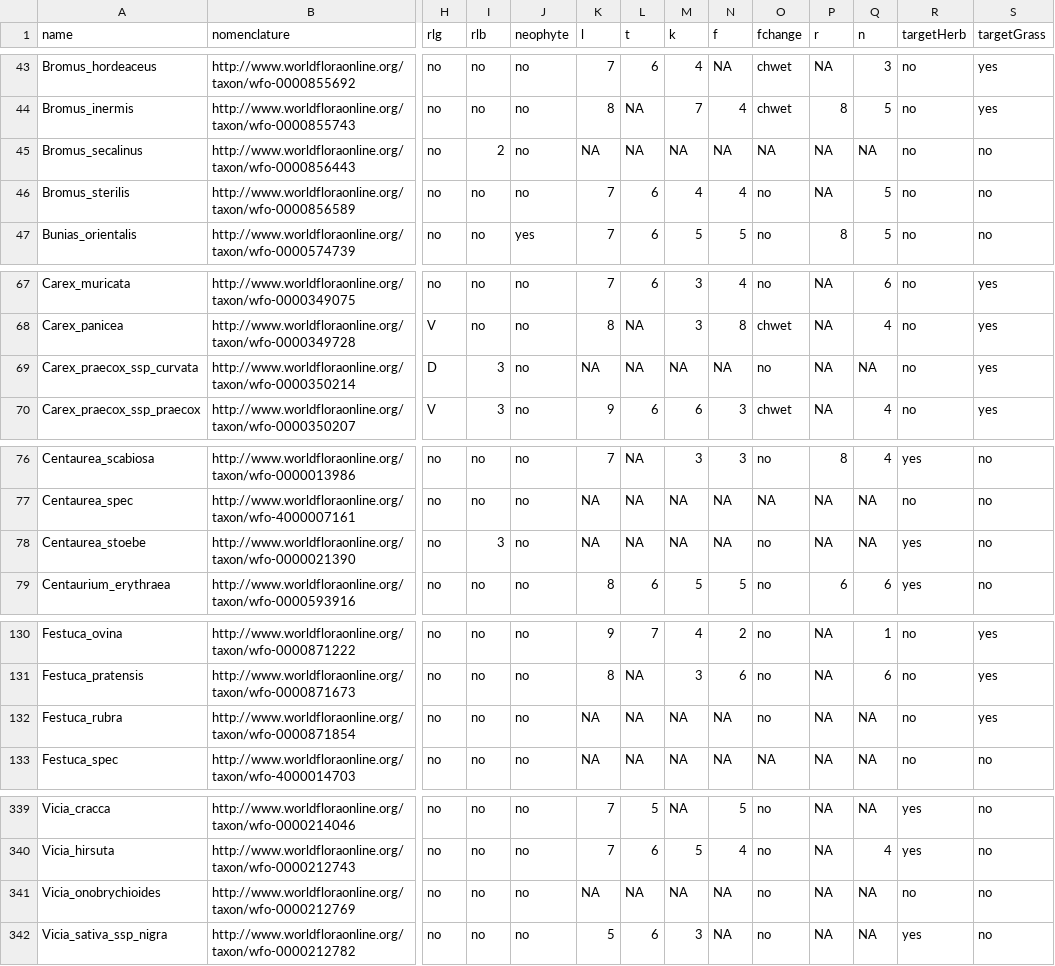
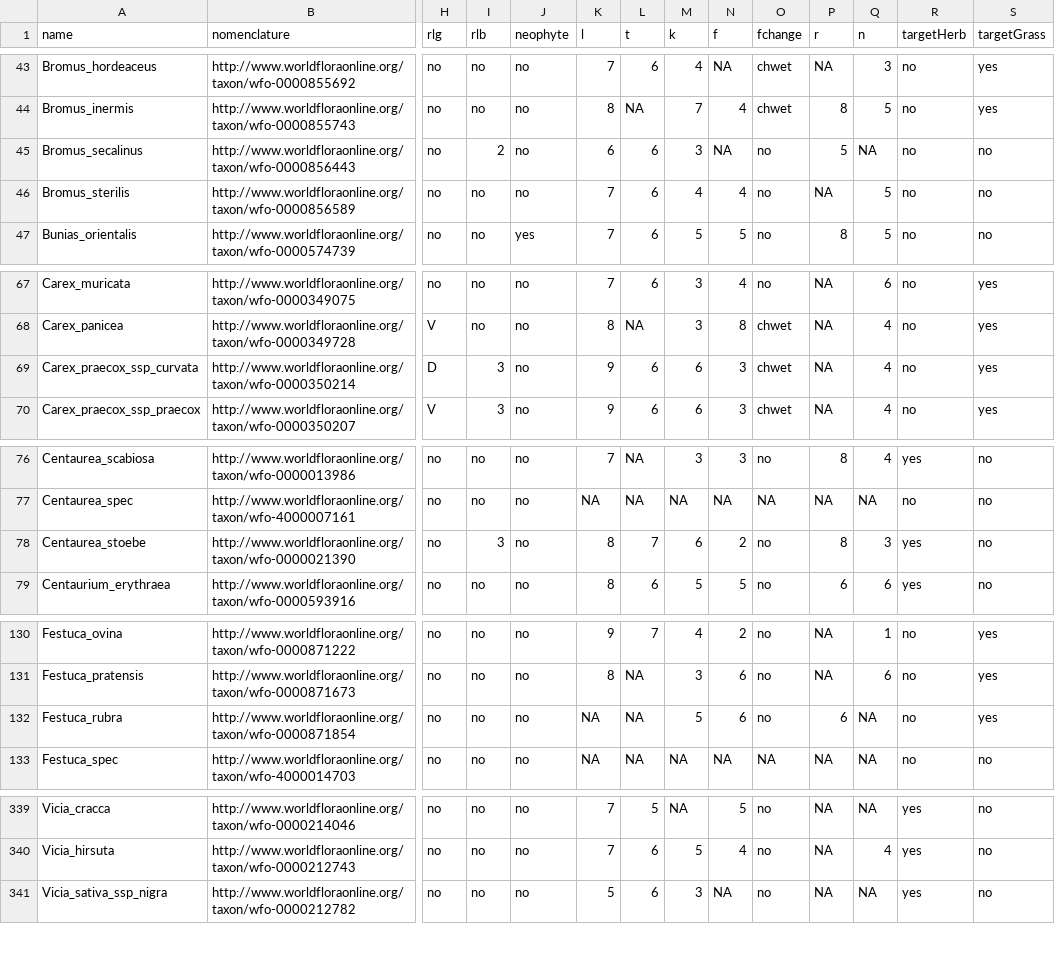
Before and after one commit to markus1bauer/2023_danube_dike_experiment, a CSV file: data/raw/data_raw_traits.csv, drawn as a sheet; only a part is shown, gaps mark what is left out; rows hold the shown columns only; the diff names each change by its address in the sheet, - before the commit and + after, or states it on an @@ line.

Commit message:
Update Ellenberg values

```diff
--- a/data/raw/data_raw_traits.csv
+++ b/data/raw/data_raw_traits.csv
-K45 (l): NA
+K45 (l): 6
-L45 (t): NA
+L45 (t): 6
-M45 (k): NA
+M45 (k): 3
-O45 (fchange): NA
+O45 (fchange): no
-P45 (r): NA
+P45 (r): 5
-K69 (l): NA
+K69 (l): 9
-L69 (t): NA
+L69 (t): 6
-M69 (k): NA
+M69 (k): 6
-N69 (f): NA
+N69 (f): 3
-O69 (fchange): no
+O69 (fchange): chwet
-Q69 (n): NA
+Q69 (n): 4
-K78 (l): NA
+K78 (l): 8
-L78 (t): NA
+L78 (t): 7
-M78 (k): NA
+M78 (k): 6
-N78 (f): NA
+N78 (f): 2
-P78 (r): NA
+P78 (r): 8
-Q78 (n): NA
+Q78 (n): 3
-M132 (k): NA
+M132 (k): 5
-N132 (f): NA
+N132 (f): 6
-P132 (r): NA
+P132 (r): 6
-row 341: Vicia_onobrychioides | http://www.worldfloraonline.org/taxon/wfo-0000212769 | no | no | no | NA | NA | NA | NA | no | NA | NA | no | no
```
Also changed, not shown: 2 other files.
